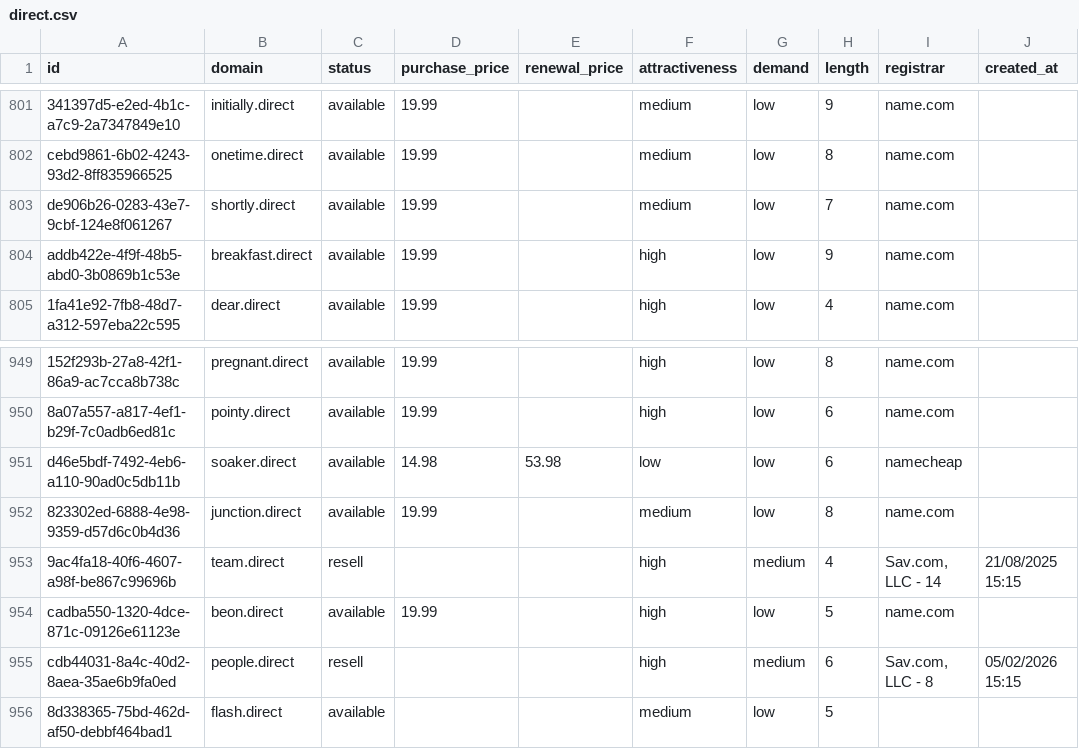
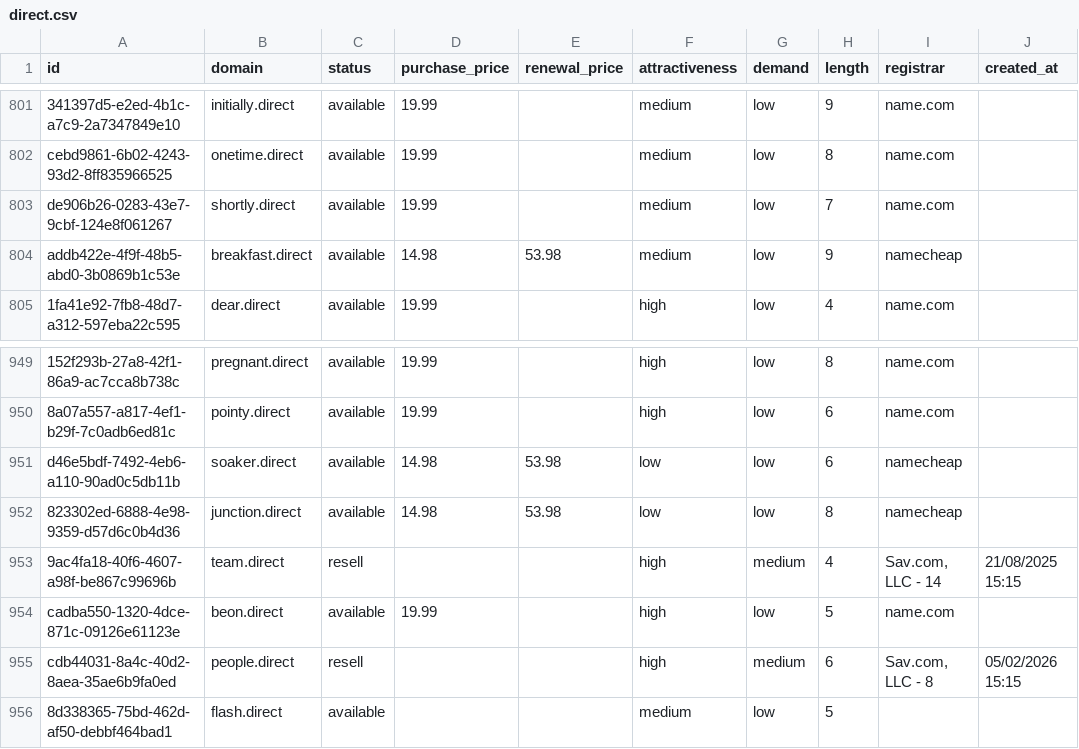
Before and after one commit to UniqueDomains/direct-oneword-domains, a CSV file: direct.csv, drawn as a sheet; only a part is shown, gaps mark what is left out; the diff names each change by its address in the sheet, - before the commit and + after, or states it on an @@ line.

Commit message:
Domains update

```diff
--- a/direct.csv
+++ b/direct.csv
-D804 (purchase_price): 19.99
+D804 (purchase_price): 14.98
-E804 (renewal_price): (empty)
+E804 (renewal_price): 53.98
-F804 (attractiveness): high
+F804 (attractiveness): medium
-I804 (registrar): name.com
+I804 (registrar): namecheap
-D952 (purchase_price): 19.99
+D952 (purchase_price): 14.98
-E952 (renewal_price): (empty)
+E952 (renewal_price): 53.98
-F952 (attractiveness): medium
+F952 (attractiveness): low
-I952 (registrar): name.com
+I952 (registrar): namecheap
```
Also changed, not shown: 4 other files.
